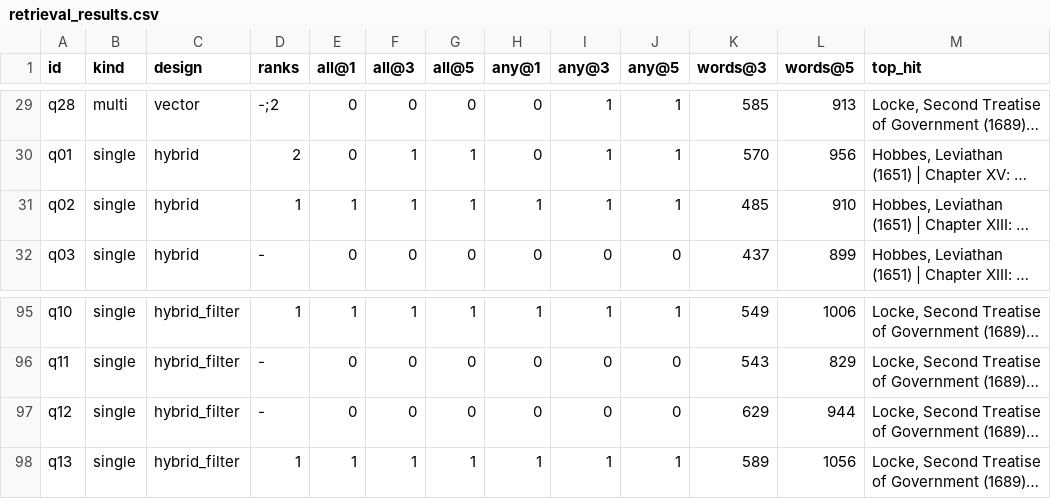
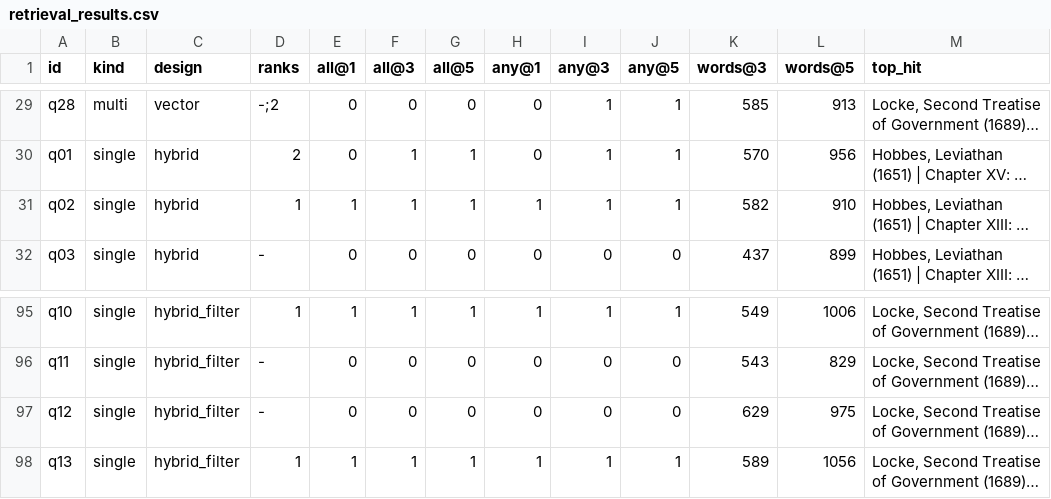
Before and after one commit to ami232/daiist-assignment-3, a CSV file: eval/retrieval_results.csv, drawn as a sheet; only a part is shown, gaps mark what is left out; long unchanged cells end in …; the diff covers the shown part only; the diff names each change by its address in the sheet, - before the commit and + after, or states it on an @@ line.

```diff
--- a/eval/retrieval_results.csv
+++ b/eval/retrieval_results.csv
-K31 (words@3): 485
+K31 (words@3): 582
-L97 (words@5): 944
+L97 (words@5): 975
```
Also changed, not shown: 15 edited cells elsewhere in this file, eval/retrieval_summary.csv, 14 other files.
